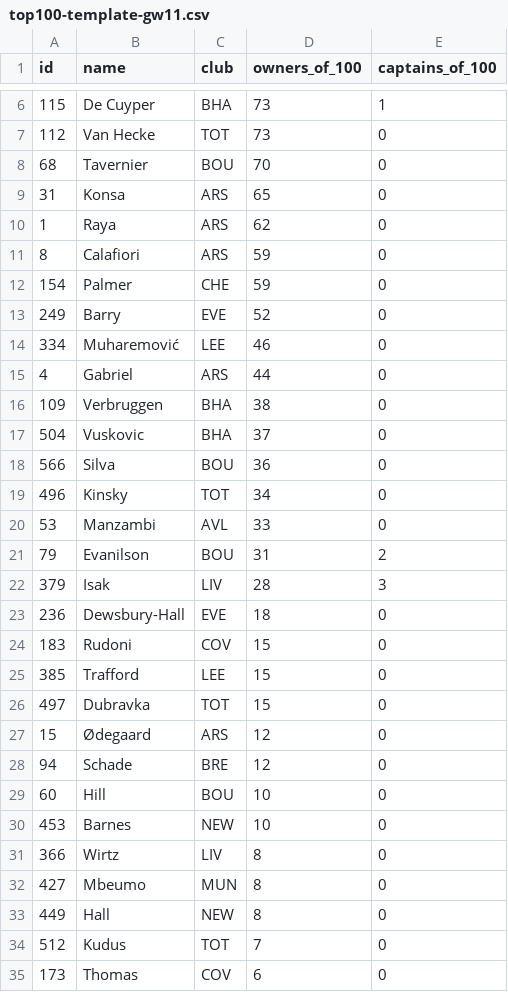
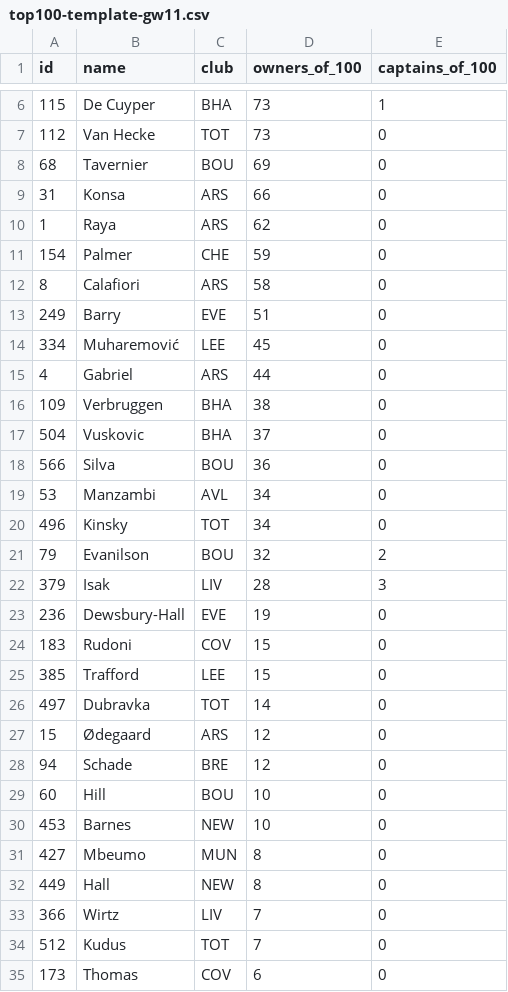
Before and after one commit to kanitnany-cloud/GPTxMe, a CSV file: daily-dashboard/top100-template-gw11.csv, drawn as a sheet; only a part is shown, gaps mark what is left out; the diff covers the shown part only.

```diff
--- a/daily-dashboard/top100-template-gw11.csv
+++ b/daily-dashboard/top100-template-gw11.csv
@@ -7,9 +7,9 @@ id,name,club,owners_of_100,captains_of_100
 "112","Van Hecke","TOT","73","0"
-"68","Tavernier","BOU","70","0"
-"31","Konsa","ARS","65","0"
+"68","Tavernier","BOU","69","0"
+"31","Konsa","ARS","66","0"
 "1","Raya","ARS","62","0"
-"8","Calafiori","ARS","59","0"
 "154","Palmer","CHE","59","0"
-"249","Barry","EVE","52","0"
-"334","Muharemović","LEE","46","0"
+"8","Calafiori","ARS","58","0"
+"249","Barry","EVE","51","0"
+"334","Muharemović","LEE","45","0"
 "4","Gabriel","ARS","44","0"
@@ -18,10 +18,10 @@ id,name,club,owners_of_100,captains_of_100
 "566","Silva","BOU","36","0"
+"53","Manzambi","AVL","34","0"
 "496","Kinsky","TOT","34","0"
-"53","Manzambi","AVL","33","0"
-"79","Evanilson","BOU","31","2"
+"79","Evanilson","BOU","32","2"
 "379","Isak","LIV","28","3"
-"236","Dewsbury-Hall","EVE","18","0"
+"236","Dewsbury-Hall","EVE","19","0"
 "183","Rudoni","COV","15","0"
 "385","Trafford","LEE","15","0"
-"497","Dubravka","TOT","15","0"
+"497","Dubravka","TOT","14","0"
 "15","Ødegaard","ARS","12","0"
@@ -30,5 +30,5 @@ id,name,club,owners_of_100,captains_of_100
 "453","Barnes","NEW","10","0"
-"366","Wirtz","LIV","8","0"
 "427","Mbeumo","MUN","8","0"
 "449","Hall","NEW","8","0"
+"366","Wirtz","LIV","7","0"
 "512","Kudus","TOT","7","0"
```
Also changed, not shown: 4 added rows and 3 removed rows elsewhere in this file, mini-league/player-template-gw11.csv, mini-league/team-summary-gw11.csv, 10 other files.
